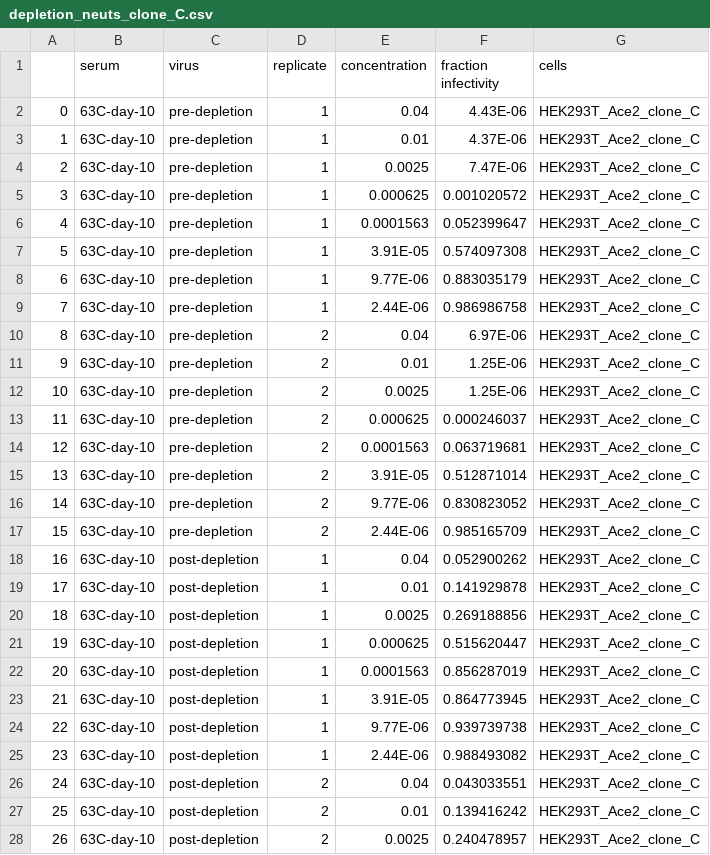
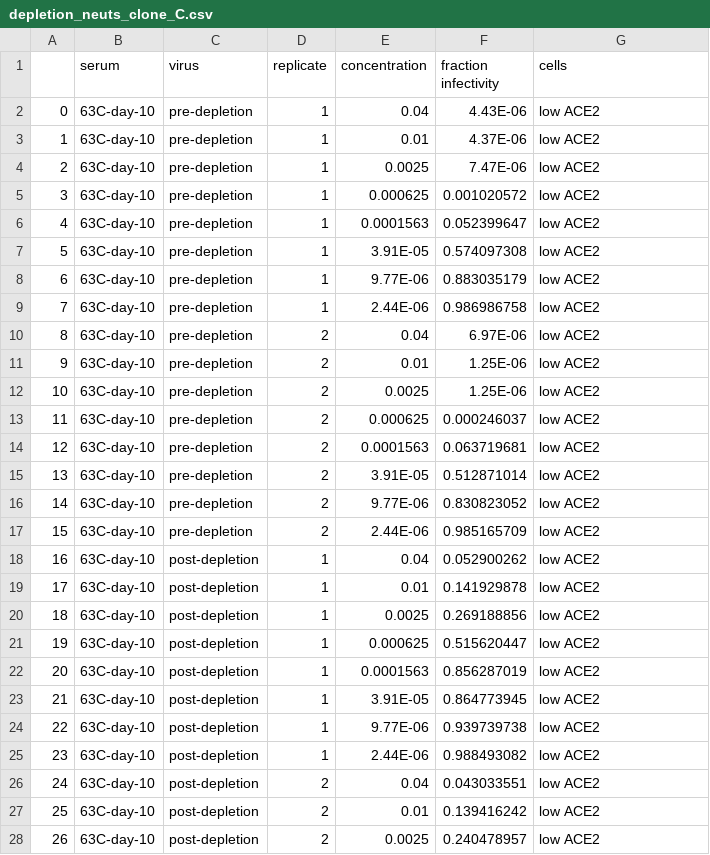
Before and after one commit to jbloomlab/Ace2_expression_neuts, a CSV file: data/RBD_depletion_neuts/depletion_neuts_clone_C.csv, drawn as a sheet; only a part is shown; the diff covers the shown part only.

```diff
--- a/data/RBD_depletion_neuts/depletion_neuts_clone_C.csv
+++ b/data/RBD_depletion_neuts/depletion_neuts_clone_C.csv
@@ -1,28 +1,28 @@
 ,serum,virus,replicate,concentration,fraction infectivity,cells
-0,63C-day-10,pre-depletion,1,0.04,4.43E-06,HEK293T_Ace2_clone_C
-1,63C-day-10,pre-depletion,1,0.01,4.37E-06,HEK293T_Ace2_clone_C
-2,63C-day-10,pre-depletion,1,0.0025,7.47E-06,HEK293T_Ace2_clone_C
-3,63C-day-10,pre-depletion,1,0.000625,0.001020572,HEK293T_Ace2_clone_C
-4,63C-day-10,pre-depletion,1,0.0001563,0.052399647,HEK293T_Ace2_clone_C
-5,63C-day-10,pre-depletion,1,3.91E-05,0.574097308,HEK293T_Ace2_clone_C
-6,63C-day-10,pre-depletion,1,9.77E-06,0.883035179,HEK293T_Ace2_clone_C
-7,63C-day-10,pre-depletion,1,2.44E-06,0.986986758,HEK293T_Ace2_clone_C
-8,63C-day-10,pre-depletion,2,0.04,6.97E-06,HEK293T_Ace2_clone_C
-9,63C-day-10,pre-depletion,2,0.01,1.25E-06,HEK293T_Ace2_clone_C
-10,63C-day-10,pre-depletion,2,0.0025,1.25E-06,HEK293T_Ace2_clone_C
-11,63C-day-10,pre-depletion,2,0.000625,0.000246037,HEK293T_Ace2_clone_C
-12,63C-day-10,pre-depletion,2,0.0001563,0.063719681,HEK293T_Ace2_clone_C
-13,63C-day-10,pre-depletion,2,3.91E-05,0.512871014,HEK293T_Ace2_clone_C
-14,63C-day-10,pre-depletion,2,9.77E-06,0.830823052,HEK293T_Ace2_clone_C
-15,63C-day-10,pre-depletion,2,2.44E-06,0.985165709,HEK293T_Ace2_clone_C
-16,63C-day-10,post-depletion,1,0.04,0.052900262,HEK293T_Ace2_clone_C
-17,63C-day-10,post-depletion,1,0.01,0.141929878,HEK293T_Ace2_clone_C
-18,63C-day-10,post-depletion,1,0.0025,0.269188856,HEK293T_Ace2_clone_C
-19,63C-day-10,post-depletion,1,0.000625,0.515620447,HEK293T_Ace2_clone_C
-20,63C-day-10,post-depletion,1,0.0001563,0.856287019,HEK293T_Ace2_clone_C
-21,63C-day-10,post-depletion,1,3.91E-05,0.864773945,HEK293T_Ace2_clone_C
-22,63C-day-10,post-depletion,1,9.77E-06,0.939739738,HEK293T_Ace2_clone_C
-23,63C-day-10,post-depletion,1,2.44E-06,0.988493082,HEK293T_Ace2_clone_C
-24,63C-day-10,post-depletion,2,0.04,0.043033551,HEK293T_Ace2_clone_C
-25,63C-day-10,post-depletion,2,0.01,0.139416242,HEK293T_Ace2_clone_C
-26,63C-day-10,post-depletion,2,0.0025,0.240478957,HEK293T_Ace2_clone_C
+0,63C-day-10,pre-depletion,1,0.04,4.43E-06,low ACE2
+1,63C-day-10,pre-depletion,1,0.01,4.37E-06,low ACE2
+2,63C-day-10,pre-depletion,1,0.0025,7.47E-06,low ACE2
+3,63C-day-10,pre-depletion,1,0.000625,0.001020572,low ACE2
+4,63C-day-10,pre-depletion,1,0.0001563,0.052399647,low ACE2
+5,63C-day-10,pre-depletion,1,3.91E-05,0.574097308,low ACE2
+6,63C-day-10,pre-depletion,1,9.77E-06,0.883035179,low ACE2
+7,63C-day-10,pre-depletion,1,2.44E-06,0.986986758,low ACE2
+8,63C-day-10,pre-depletion,2,0.04,6.97E-06,low ACE2
+9,63C-day-10,pre-depletion,2,0.01,1.25E-06,low ACE2
+10,63C-day-10,pre-depletion,2,0.0025,1.25E-06,low ACE2
+11,63C-day-10,pre-depletion,2,0.000625,0.000246037,low ACE2
+12,63C-day-10,pre-depletion,2,0.0001563,0.063719681,low ACE2
+13,63C-day-10,pre-depletion,2,3.91E-05,0.512871014,low ACE2
+14,63C-day-10,pre-depletion,2,9.77E-06,0.830823052,low ACE2
+15,63C-day-10,pre-depletion,2,2.44E-06,0.985165709,low ACE2
+16,63C-day-10,post-depletion,1,0.04,0.052900262,low ACE2
+17,63C-day-10,post-depletion,1,0.01,0.141929878,low ACE2
+18,63C-day-10,post-depletion,1,0.0025,0.269188856,low ACE2
+19,63C-day-10,post-depletion,1,0.000625,0.515620447,low ACE2
+20,63C-day-10,post-depletion,1,0.0001563,0.856287019,low ACE2
+21,63C-day-10,post-depletion,1,3.91E-05,0.864773945,low ACE2
+22,63C-day-10,post-depletion,1,9.77E-06,0.939739738,low ACE2
+23,63C-day-10,post-depletion,1,2.44E-06,0.988493082,low ACE2
+24,63C-day-10,post-depletion,2,0.04,0.043033551,low ACE2
+25,63C-day-10,post-depletion,2,0.01,0.139416242,low ACE2
+26,63C-day-10,post-depletion,2,0.0025,0.240478957,low ACE2
```
Also changed, not shown: 37 edited cells elsewhere in this file, data/RBD_depletion_neuts/depletion_neuts_clone_A.csv, data/RBD_depletion_neuts/depletion_neuts_consensus_kozak.csv, 22 other files.
